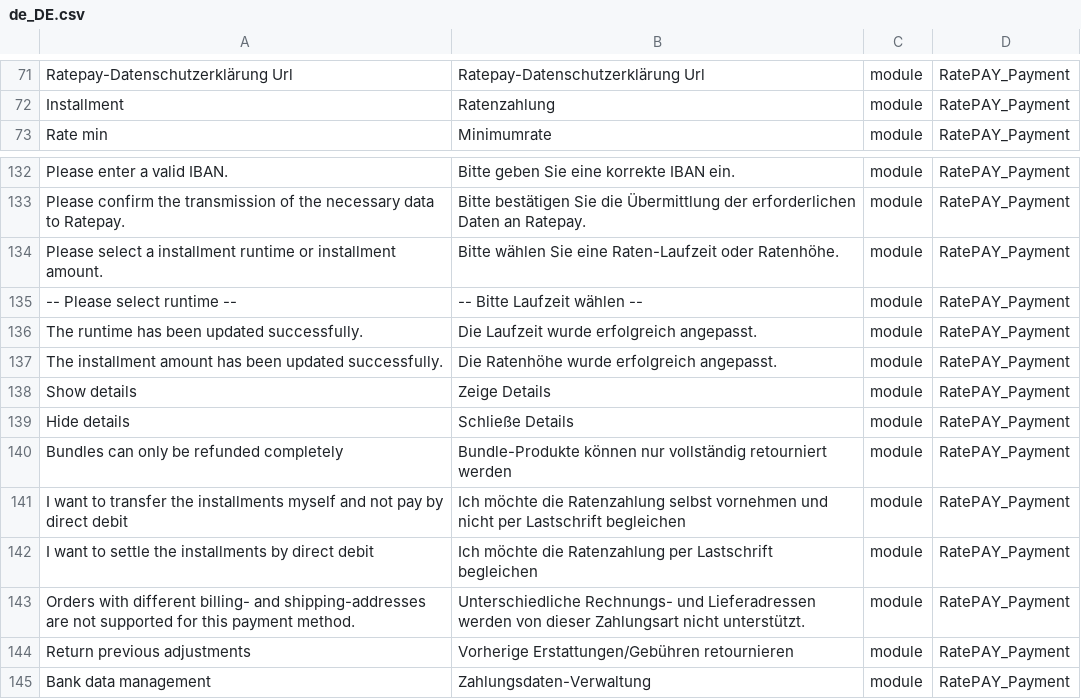
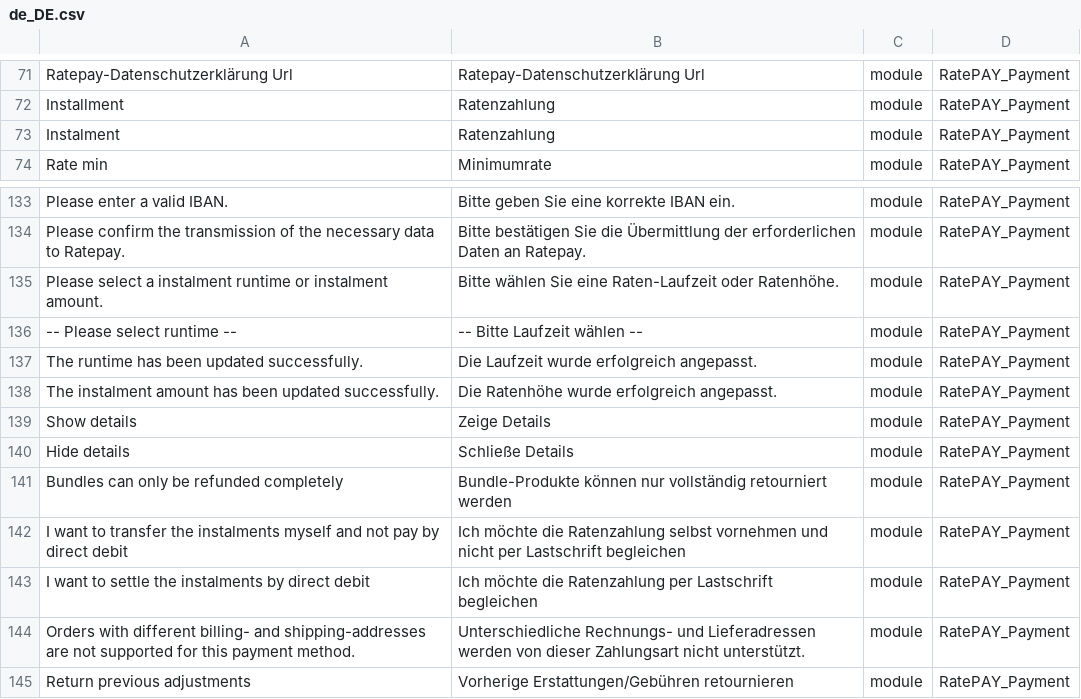
Before and after one commit to ratepay/magento2-module, a CSV file: i18n/de_DE.csv, drawn as a sheet; only a part is shown, gaps mark what is left out; the shorter side is filled out with more unchanged rows; addresses are those after the commit; the diff names each change by its address in the sheet, - before the commit and + after, or states it on an @@ line.

Commit message:
Fixed instalment calculation in backend orders Changed instalment translation

```diff
--- a/i18n/de_DE.csv
+++ b/i18n/de_DE.csv
+row 73: Instalment | Ratenzahlung | module | RatePAY_Payment
-A135: …select a installment runtime or installment amount.
+A135: …select a instalment runtime or instalment amount.
-A138: The installment amount has…
+A138: The instalment amount has…
-A142: …transfer the installments myself and…
+A142: …transfer the instalments myself and…
-A143: …settle the installments by direct…
+A143: …settle the instalments by direct…
```
Also changed, not shown: i18n/en_GB.csv, i18n/en_US.csv, 16 other files.
